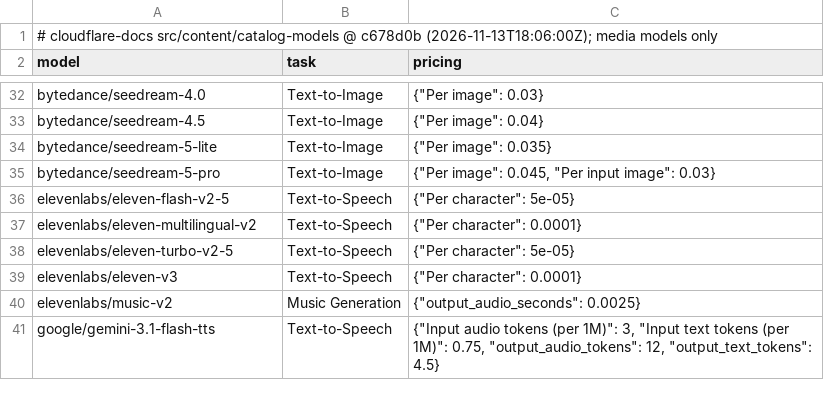
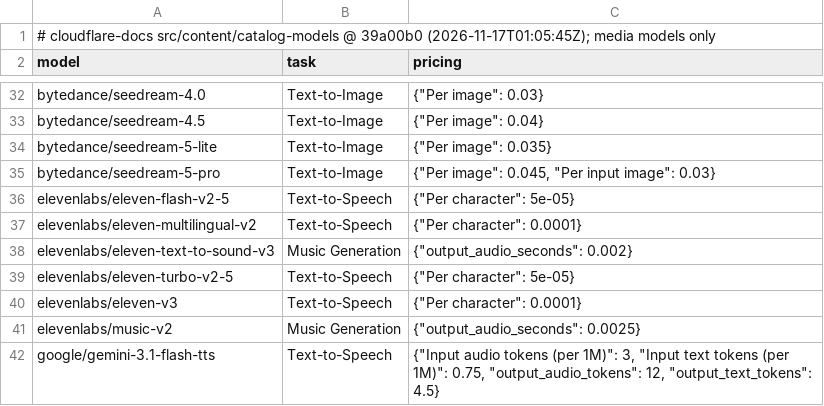
Before and after one commit to jadeqwang/chaosmonkey-video, a TSV file: docs/gen_catalog/INDEX.tsv, drawn as a sheet; only a part is shown, gaps mark what is left out.

```diff
--- a/docs/gen_catalog/INDEX.tsv
+++ b/docs/gen_catalog/INDEX.tsv
@@ -1,2 +1,2 @@
-# cloudflare-docs src/content/catalog-models @ c678d0b (2026-11-13T18:06:00Z); media models only
+# cloudflare-docs src/content/catalog-models @ 39a00b0 (2026-11-17T01:05:45Z); media models only
 model	task	pricing
@@ -37,2 +37,3 @@ elevenlabs/eleven-flash-v2-5	Text-to-Speech	{"Per character": 5e-05}
 elevenlabs/eleven-multilingual-v2	Text-to-Speech	{"Per character": 0.0001}
+elevenlabs/eleven-text-to-sound-v3	Music Generation	{"output_audio_seconds": 0.002}
 elevenlabs/eleven-turbo-v2-5	Text-to-Speech	{"Per character": 5e-05}
```
Also changed, not shown: docs/gen_catalog/LIVE.tsv, 17 other files.
